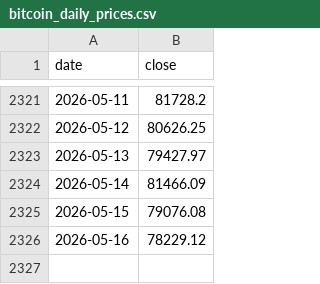
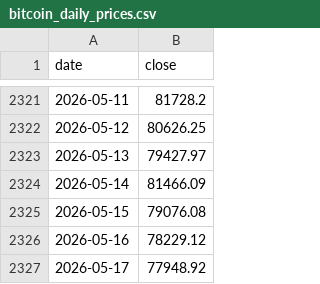
Before and after one commit to theremjak/data, a CSV file: bitcoin_daily_prices.csv, drawn as a sheet; only a part is shown, gaps mark what is left out.

```diff
--- a/bitcoin_daily_prices.csv
+++ b/bitcoin_daily_prices.csv
@@ -2326 +2326,2 @@ date,close
 2026-05-16,78229.12
+2026-05-17,77948.92
```
Also changed, not shown: bitcoin_lstm_forecast_data.csv, 2 other files.
